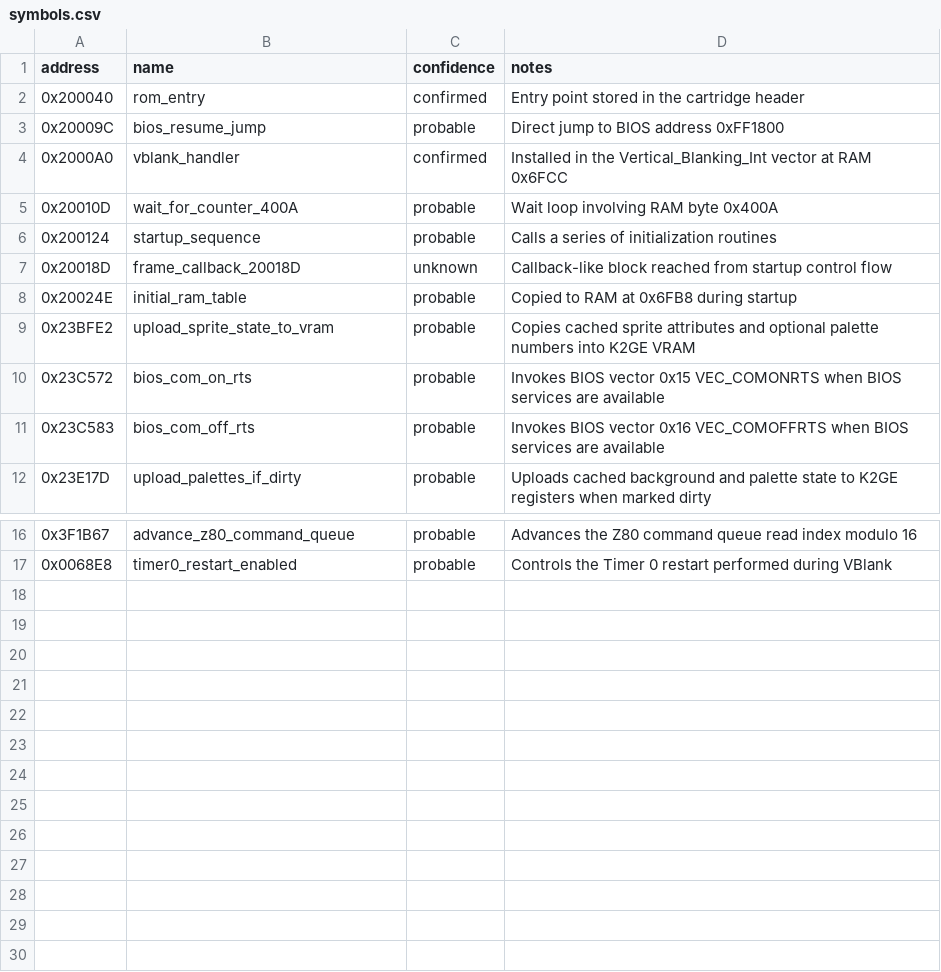
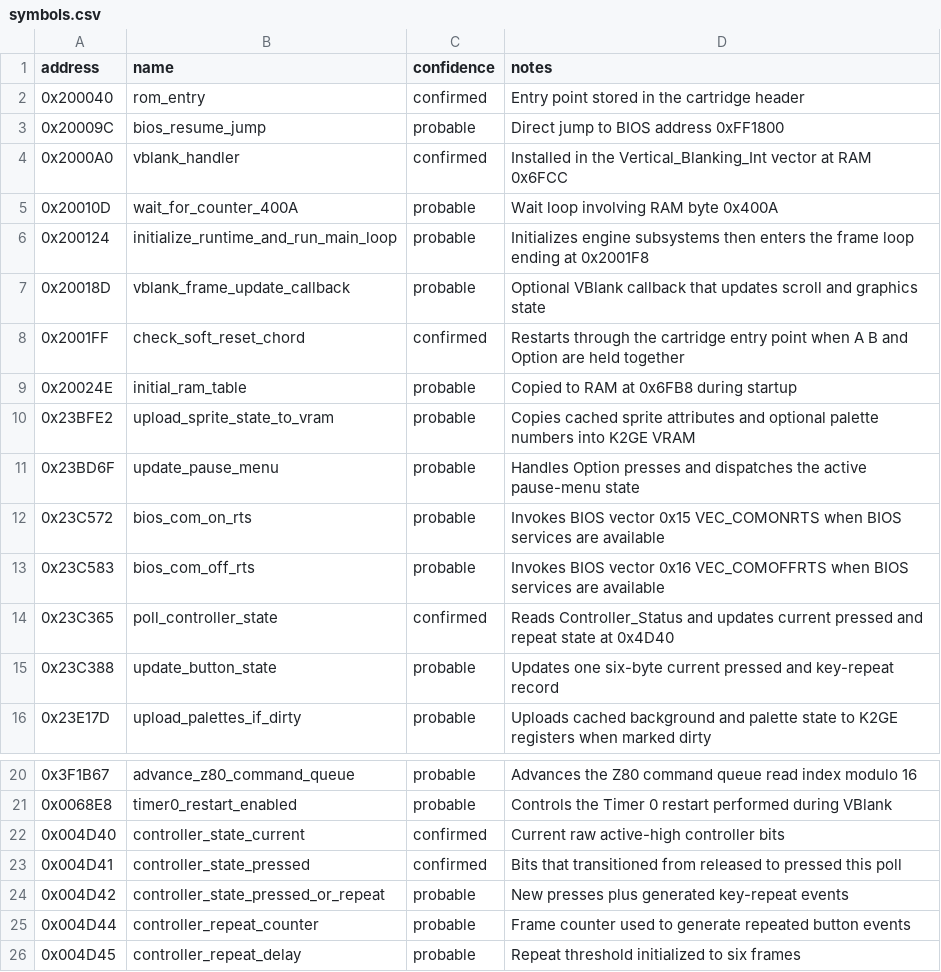
Before and after one commit to myuu-151/Sonic-Pocket, a CSV file: analysis/symbols.csv, drawn as a sheet; only a part is shown, gaps mark what is left out.

Commit message:
Map controller polling and pause input

```diff
--- a/analysis/symbols.csv
+++ b/analysis/symbols.csv
@@ -5,8 +5,12 @@ address,name,confidence,notes
 0x20010D,wait_for_counter_400A,probable,Wait loop involving RAM byte 0x400A
-0x200124,startup_sequence,probable,Calls a series of initialization routines
-0x20018D,frame_callback_20018D,unknown,Callback-like block reached from startup control flow
+0x200124,initialize_runtime_and_run_main_loop,probable,Initializes engine subsystems then enters the frame loop ending at 0x2001F8
+0x20018D,vblank_frame_update_callback,probable,Optional VBlank callback that updates scroll and graphics state
+0x2001FF,check_soft_reset_chord,confirmed,Restarts through the cartridge entry point when A B and Option are held together
 0x20024E,initial_ram_table,probable,Copied to RAM at 0x6FB8 during startup
 0x23BFE2,upload_sprite_state_to_vram,probable,Copies cached sprite attributes and optional palette numbers into K2GE VRAM
+0x23BD6F,update_pause_menu,probable,Handles Option presses and dispatches the active pause-menu state
 0x23C572,bios_com_on_rts,probable,Invokes BIOS vector 0x15 VEC_COMONRTS when BIOS services are available
 0x23C583,bios_com_off_rts,probable,Invokes BIOS vector 0x16 VEC_COMOFFRTS when BIOS services are available
+0x23C365,poll_controller_state,confirmed,Reads Controller_Status and updates current pressed and repeat state at 0x4D40
+0x23C388,update_button_state,probable,Updates one six-byte current pressed and key-repeat record
 0x23E17D,upload_palettes_if_dirty,probable,Uploads cached background and palette state to K2GE registers when marked dirty
@@ -17 +21,6 @@ address,name,confidence,notes
 0x0068E8,timer0_restart_enabled,probable,Controls the Timer 0 restart performed during VBlank
+0x004D40,controller_state_current,confirmed,Current raw active-high controller bits
+0x004D41,controller_state_pressed,confirmed,Bits that transitioned from released to pressed this poll
+0x004D42,controller_state_pressed_or_repeat,probable,New presses plus generated key-repeat events
+0x004D44,controller_repeat_counter,probable,Frame counter used to generate repeated button events
+0x004D45,controller_repeat_delay,probable,Repeat threshold initialized to six frames
```
Also changed, not shown: 9 other files.
